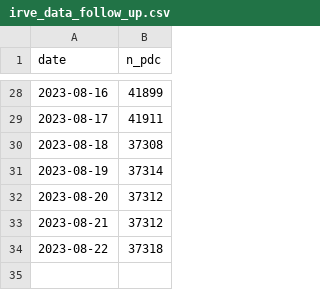
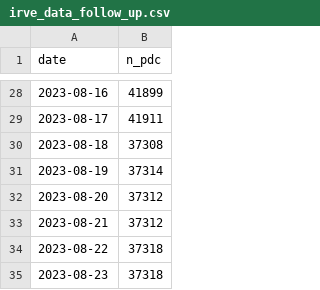
Before and after one commit to BastienGauthier/clean_french_irve, a CSV file: data/irve_data_follow_up.csv, drawn as a sheet; only a part is shown, gaps mark what is left out; the diff names each change by its address in the sheet, - before the commit and + after, or states it on an @@ line.

```diff
--- a/data/irve_data_follow_up.csv
+++ b/data/irve_data_follow_up.csv
+row 35: 2023-08-23 | 37318
```
Also changed, not shown: 1 other file.
